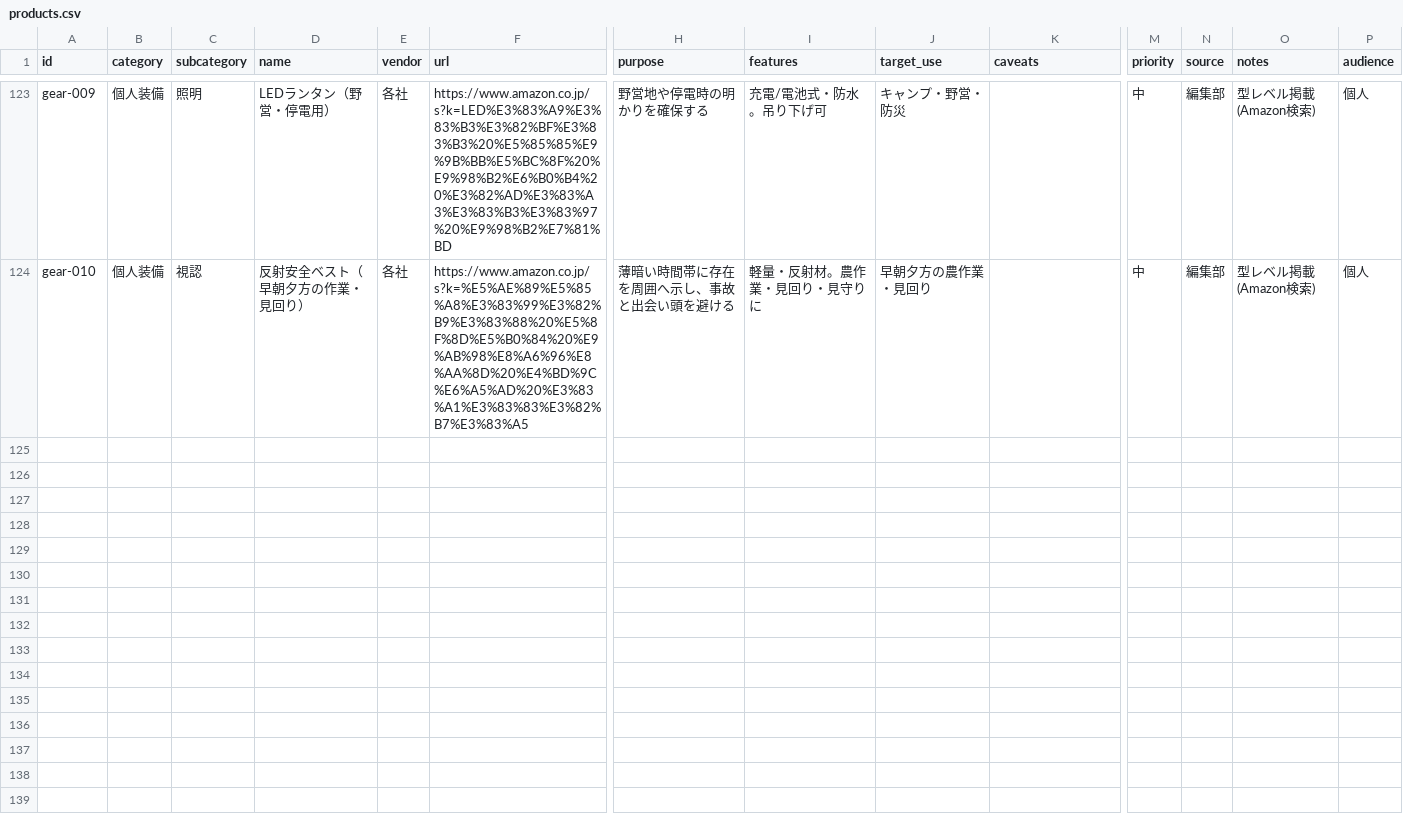
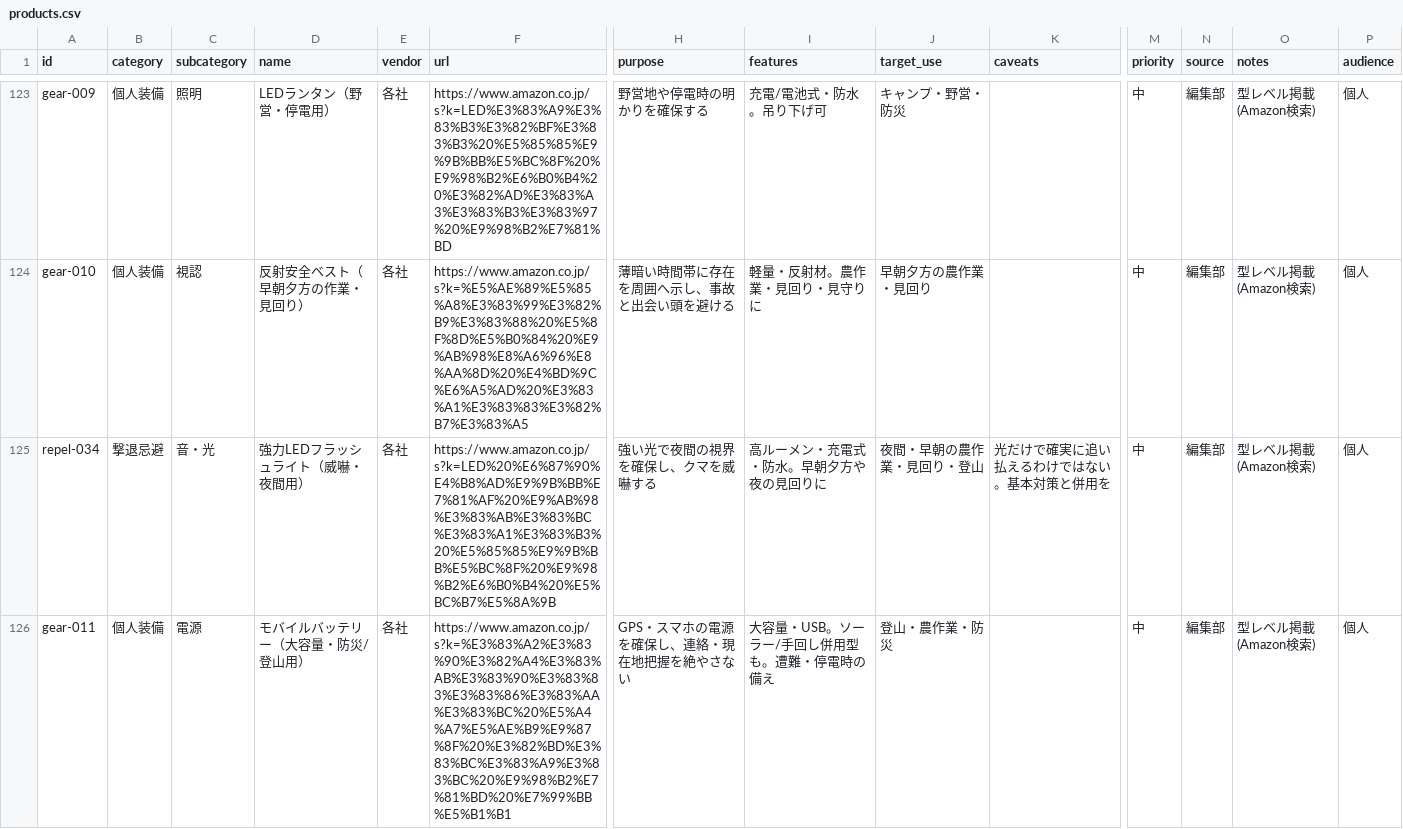
Before and after one commit to HshmtMss/kuma-watch, a CSV file: data/products.csv, drawn as a sheet; only a part is shown, gaps mark what is left out; rows hold the shown columns only; the diff covers the shown part only; the diff names each change by its address in the sheet, - before the commit and + after, or states it on an @@ line.

```diff
--- a/data/products.csv
+++ b/data/products.csv
+row 125: repel-034 | 撃退忌避 | 音・光 | 強力LEDフラッシュライト（威嚇・夜間用） | 各社 | https://www.amazon.co.jp/s?k=LED%20%E6%87%90%E4%B8%AD%E9%9B%BB%E7%81%AF%20%E9%AB%98%E3%83%AB%E3%83%BC%E3%83%A1%E3%83%B3%20%E5%85%85%E9%9B%BB%E5%BC%8F%20%E9%98%B2%E6%B0%B4%20%E5%BC%B7%E5%8A%9B | 強い光で夜間の視界を確保し、クマを威嚇する | 高ルーメン・充電式・防水。早朝夕方や夜の見回りに | 夜間・早朝の農作業・見回り・登山 | 光だけで確実に追い払えるわけではない。基本対策と併用を | 中 | 編集部 | 型レベル掲載(Amazon検索) | 個人
+row 126: gear-011 | 個人装備 | 電源 | モバイルバッテリー（大容量・防災/登山用） | 各社 | https://www.amazon.co.jp/s?k=%E3%83%A2%E3%83%90%E3%82%A4%E3%83%AB%E3%83%90%E3%83%83%E3%83%86%E3%83%AA%E3%83%BC%20%E5%A4%A7%E5%AE%B9%E9%87%8F%20%E3%82%BD%E3%83%BC%E3%83%A9%E3%83%BC%20%E9%98%B2%E7%81%BD%20%E7%99%BB%E5%B1%B1 | GPS・スマホの電源を確保し、連絡・現在地把握を絶やさない | 大容量・USB。ソーラー/手回し併用型も。遭難・停電時の備え | 登山・農作業・防災 |  | 中 | 編集部 | 型レベル掲載(Amazon検索) | 個人
```
Also changed, not shown: 2 added rows elsewhere in this file, 1 other file.
